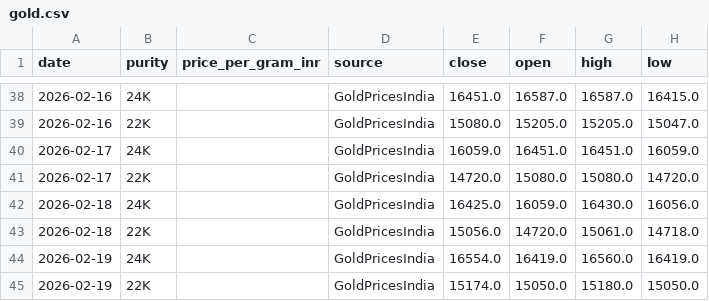
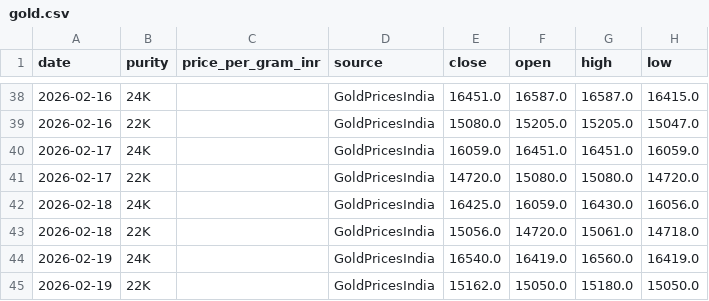
Before and after one commit to yasaswisalagrama/yasaswisalagrama.github.io, a CSV file: data/gold.csv, drawn as a sheet; only a part is shown, gaps mark what is left out.

```diff
--- a/data/gold.csv
+++ b/data/gold.csv
@@ -43,3 +43,3 @@ date,purity,price_per_gram_inr,source,close,open,high,low
 2026-02-18,22K,,GoldPricesIndia,15056.0,14720.0,15061.0,14718.0
-2026-02-19,24K,,GoldPricesIndia,16554.0,16419.0,16560.0,16419.0
-2026-02-19,22K,,GoldPricesIndia,15174.0,15050.0,15180.0,15050.0
+2026-02-19,24K,,GoldPricesIndia,16540.0,16419.0,16560.0,16419.0
+2026-02-19,22K,,GoldPricesIndia,15162.0,15050.0,15180.0,15050.0
```
Also changed, not shown: data/hourly/copper_hourly.csv, data/hourly/gold_22k_hourly.csv, 3 other files.
